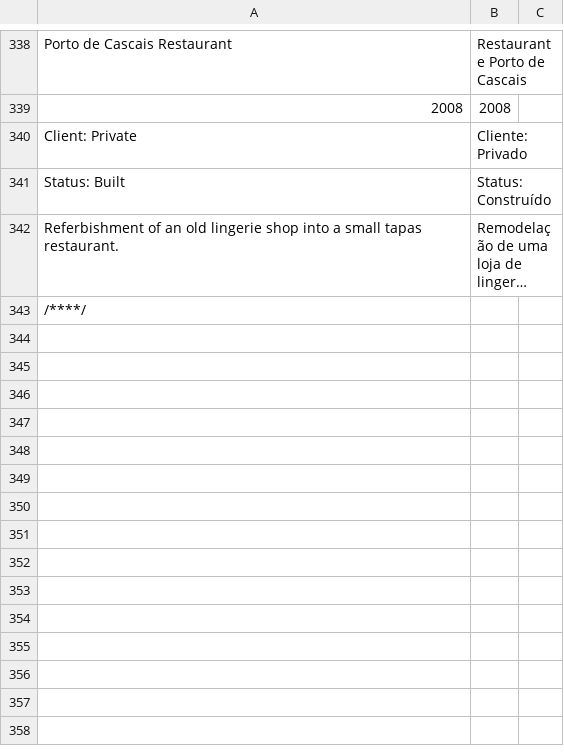
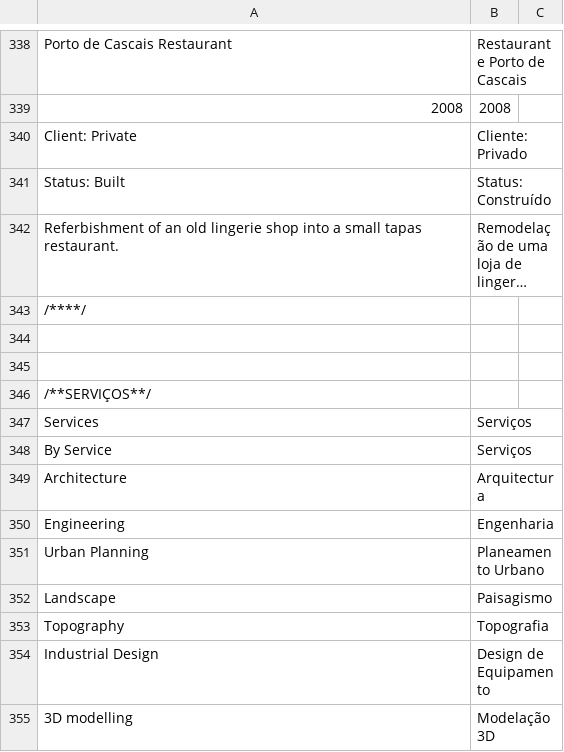
Before and after one commit to rpsimao/Arch05, a CSV file: application/languages/pt_PT/pt_PT.csv, drawn as a sheet; only a part is shown, gaps mark what is left out; long unchanged cells end in …; the diff covers the shown part only; the diff names each change by its address in the sheet, - before the commit and + after, or states it on an @@ line.

Commit message:
Add Services page

```diff
--- a/application/languages/pt_PT/pt_PT.csv
+++ b/application/languages/pt_PT/pt_PT.csv
+row 344: (empty)
+row 345: (empty)
+row 346: /**SERVIÇOS**/
+row 347: Services | Serviços
+row 348: By Service | Serviços
+row 349: Architecture | Arquitectura
+row 350: Engineering | Engenharia
+row 351: Urban Planning | Planeamento Urbano
+row 352: Landscape | Paisagismo
+row 353: Topography | Topografia
+row 354: Industrial Design | Design de Equipamento
+row 355: 3D modelling | Modelação 3D
```
Also changed, not shown: 11 added rows elsewhere in this file, 3 other files.
